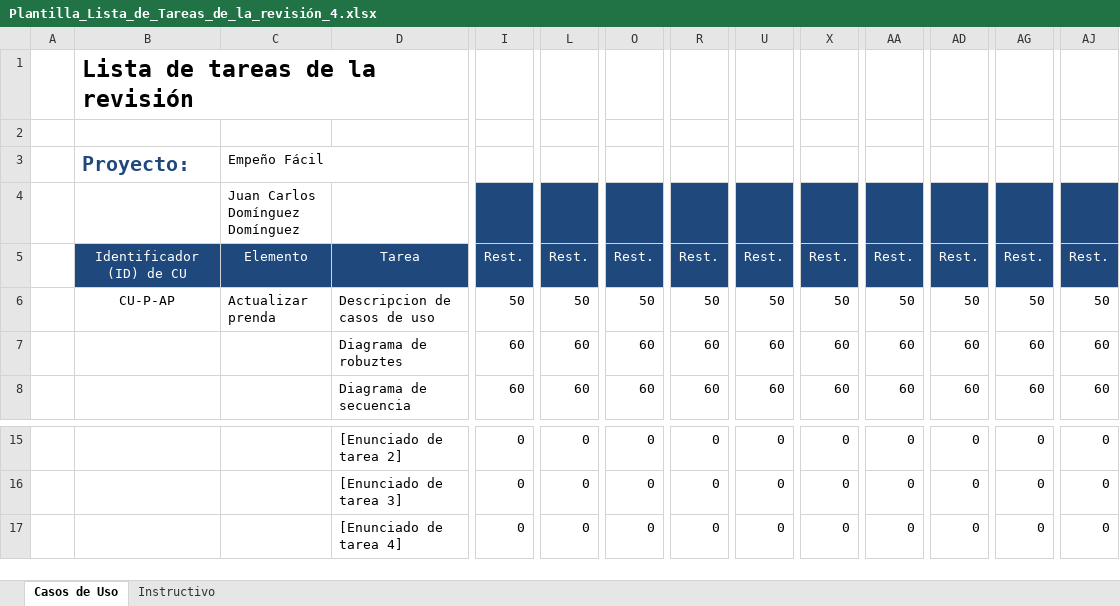
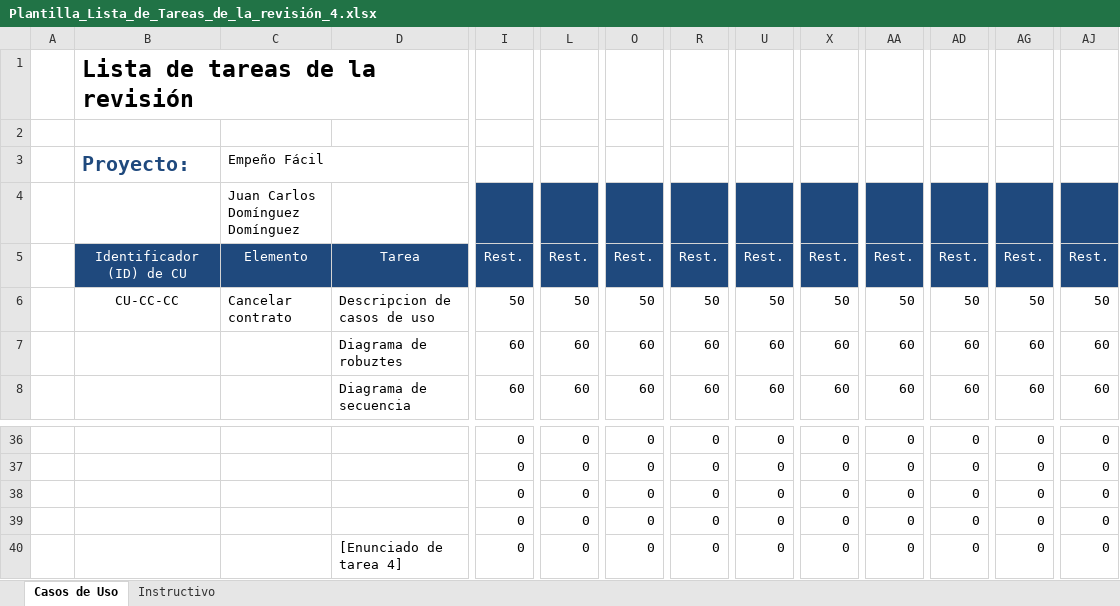
Before and after one commit to JuanCarlosDominguezDominguez/EmpenioFacil, an Excel workbook: Juan/Reviciones/Plantilla_Lista_de_Tareas_de_la_revisión_4.xlsx, sheet Casos de Uso, drawn as a sheet; only a part is shown, gaps mark what is left out; values as stored, in another font and other column widths than the file's, no borders; addresses are those after the commit; rows hold the shown columns only; the diff covers the shown part only; the diff names each change by its address in the sheet, - before the commit and + after, or states it on an @@ line.

```diff
--- a/Juan/Reviciones/Plantilla_Lista_de_Tareas_de_la_revisión_4.xlsx (sheet Casos de Uso)
+++ b/Juan/Reviciones/Plantilla_Lista_de_Tareas_de_la_revisión_4.xlsx (sheet Casos de Uso)
-B6: CU-P-AP
+B6: CU-CC-CC
-C6 (Juan Carlos Domínguez Domínguez): Actualizar prenda
+C6 (Juan Carlos Domínguez Domínguez): Cancelar contrato
-D36: [Enunciado de tarea 2]
+D36: (empty)
-D37: [Enunciado de tarea 3]
+D37: (empty)
+row 38:  |  |  |  | 0 | 0 | 0 | 0 | 0 | 0 | 0 | 0 | 0 | 0
+row 39:  |  |  |  | 0 | 0 | 0 | 0 | 0 | 0 | 0 | 0 | 0 | 0
```
Also changed, not shown: 21 added rows elsewhere in this sheet, formulas that keep their value, Juan/Reviciones/Plantilla_Lista_de_Tareas_de_la_revisión_3.xlsx, 3 other files.
